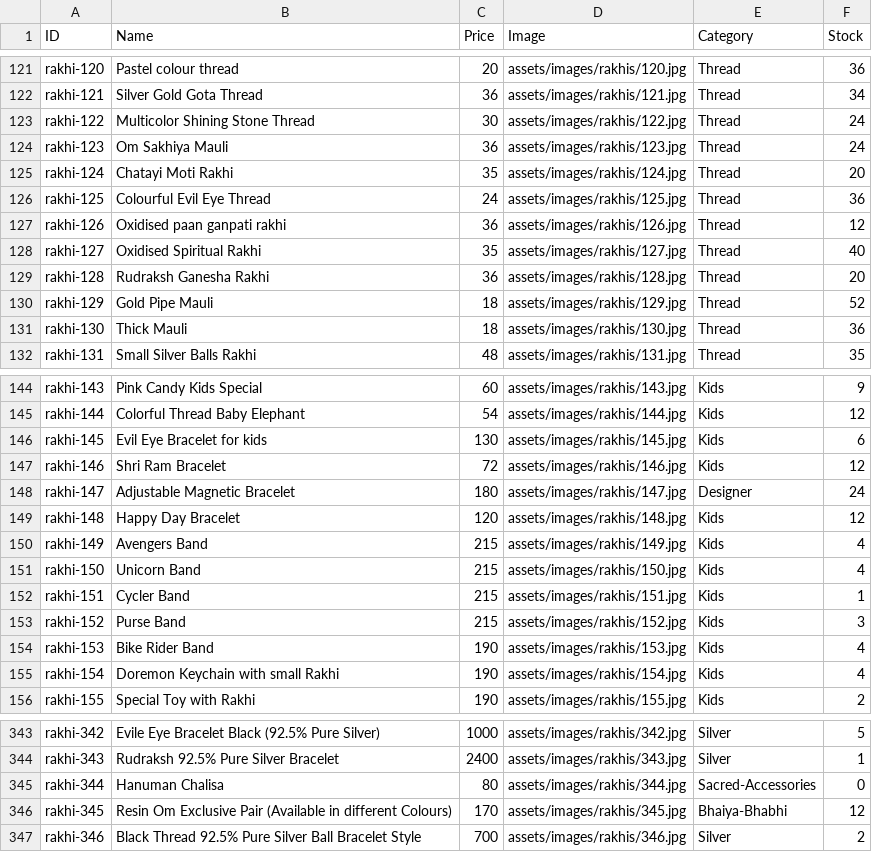
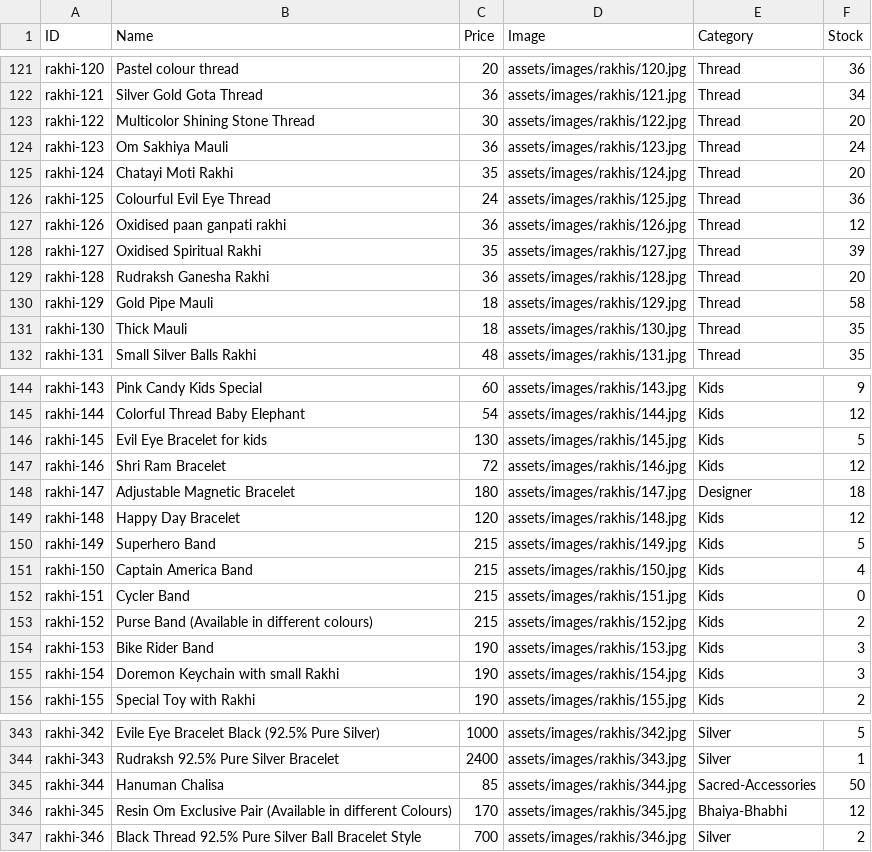
Before and after one commit to vedzzz28/Rakhi-Shop, a CSV file: products.csv, drawn as a sheet; only a part is shown, gaps mark what is left out; the diff covers the shown part only.

```diff
--- a/products.csv
+++ b/products.csv
@@ -122,3 +122,3 @@ rakhi-120,Pastel colour thread,20,assets/images/rakhis/120.jpg,Thread,36
 rakhi-121,Silver Gold Gota Thread,36,assets/images/rakhis/121.jpg,Thread,34
-rakhi-122,Multicolor Shining Stone Thread,30,assets/images/rakhis/122.jpg,Thread,24
+rakhi-122,Multicolor Shining Stone Thread,30,assets/images/rakhis/122.jpg,Thread,20
 rakhi-123,Om Sakhiya Mauli,36,assets/images/rakhis/123.jpg,Thread,24
@@ -127,6 +127,6 @@ rakhi-125,Colourful Evil Eye Thread,24,assets/images/rakhis/125.jpg,Thread,36
 rakhi-126,Oxidised paan ganpati rakhi,36,assets/images/rakhis/126.jpg,Thread,12
-rakhi-127,Oxidised Spiritual Rakhi,35,assets/images/rakhis/127.jpg,Thread,40
+rakhi-127,Oxidised Spiritual Rakhi,35,assets/images/rakhis/127.jpg,Thread,39
 rakhi-128,Rudraksh Ganesha Rakhi,36,assets/images/rakhis/128.jpg,Thread,20
-rakhi-129,Gold Pipe Mauli,18,assets/images/rakhis/129.jpg,Thread,52
-rakhi-130,Thick Mauli,18,assets/images/rakhis/130.jpg,Thread,36
+rakhi-129,Gold Pipe Mauli,18,assets/images/rakhis/129.jpg,Thread,58
+rakhi-130,Thick Mauli,18,assets/images/rakhis/130.jpg,Thread,35
 rakhi-131,Small Silver Balls Rakhi ,48,assets/images/rakhis/131.jpg,Thread,35
@@ -145,12 +145,12 @@ rakhi-143,Pink Candy Kids Special,60,assets/images/rakhis/143.jpg,Kids,9
 rakhi-144,Colorful Thread Baby Elephant,54,assets/images/rakhis/144.jpg,Kids,12
-rakhi-145,Evil Eye Bracelet for kids,130,assets/images/rakhis/145.jpg,Kids,6
+rakhi-145,Evil Eye Bracelet for kids,130,assets/images/rakhis/145.jpg,Kids,5
 rakhi-146,Shri Ram Bracelet,72,assets/images/rakhis/146.jpg,Kids,12
-rakhi-147,Adjustable Magnetic Bracelet,180,assets/images/rakhis/147.jpg,Designer,24
+rakhi-147,Adjustable Magnetic Bracelet,180,assets/images/rakhis/147.jpg,Designer,18
 rakhi-148,Happy Day Bracelet,120,assets/images/rakhis/148.jpg,Kids,12
-rakhi-149,Avengers Band,215,assets/images/rakhis/149.jpg,Kids,4
-rakhi-150,Unicorn Band,215,assets/images/rakhis/150.jpg,Kids,4
-rakhi-151,Cycler Band,215,assets/images/rakhis/151.jpg,Kids,1
-rakhi-152,Purse Band,215,assets/images/rakhis/152.jpg,Kids,3
-rakhi-153,Bike Rider Band,190,assets/images/rakhis/153.jpg,Kids,4
-rakhi-154,Doremon Keychain with small Rakhi,190,assets/images/rakhis/154.jpg,Kids,4
+rakhi-149,Superhero Band,215,assets/images/rakhis/149.jpg,Kids,5
+rakhi-150,Captain America Band,215,assets/images/rakhis/150.jpg,Kids,4
+rakhi-151,Cycler Band,215,assets/images/rakhis/151.jpg,Kids,0
+rakhi-152,Purse Band (Available in different colours),215,assets/images/rakhis/152.jpg,Kids,2
+rakhi-153,Bike Rider Band,190,assets/images/rakhis/153.jpg,Kids,3
+rakhi-154,Doremon Keychain with small Rakhi,190,assets/images/rakhis/154.jpg,Kids,3
 rakhi-155,Special Toy with Rakhi,190,assets/images/rakhis/155.jpg,Kids,2
@@ -344,3 +344,3 @@ rakhi-342,Evile Eye Bracelet Black (92.5% Pure Silver),1000,assets/images/rakhis
 rakhi-343,Rudraksh 92.5% Pure Silver Bracelet,2400,assets/images/rakhis/343.jpg,Silver,1
-rakhi-344,Hanuman Chalisa,80,assets/images/rakhis/344.jpg,Sacred-Accessories,0
+rakhi-344,Hanuman Chalisa,85,assets/images/rakhis/344.jpg,Sacred-Accessories,50
 rakhi-345,Resin Om Exclusive Pair (Available in different Colours),170,assets/images/rakhis/345.jpg,Bhaiya-Bhabhi,12
```
Also changed, not shown: 42 edited cells elsewhere in this file.
